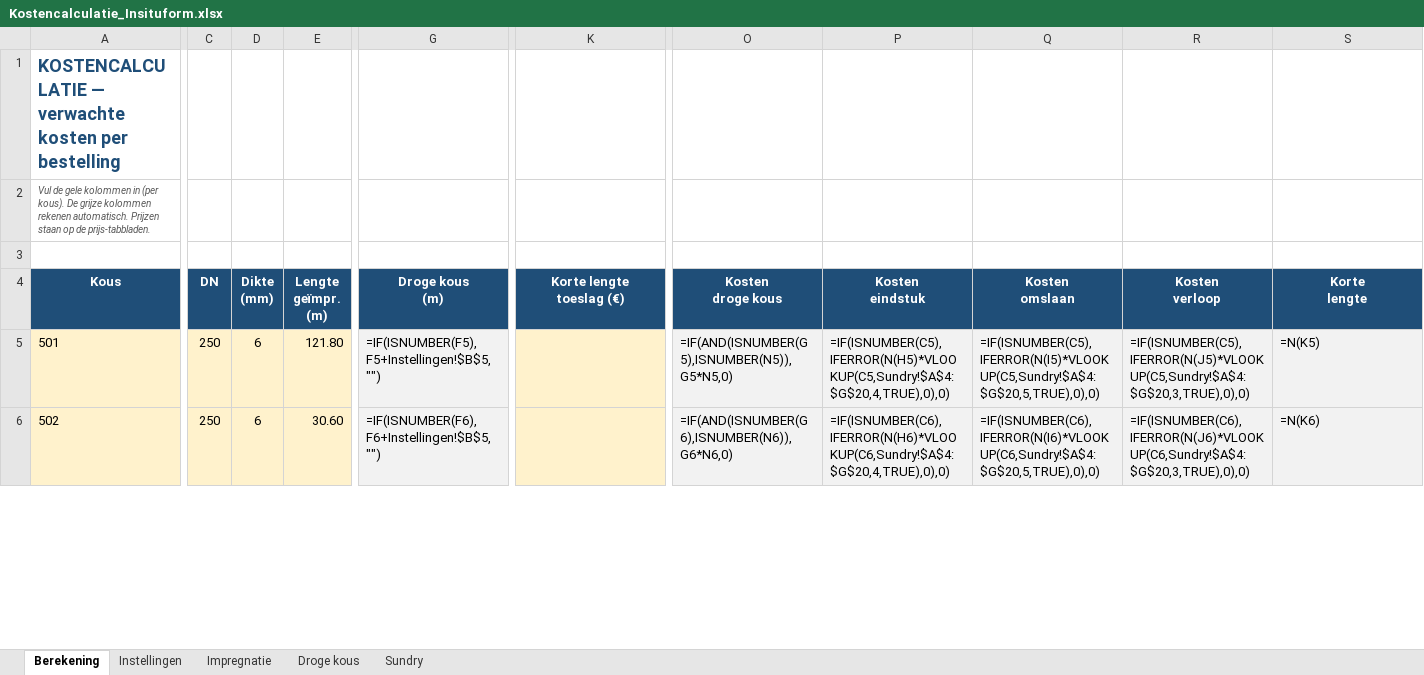
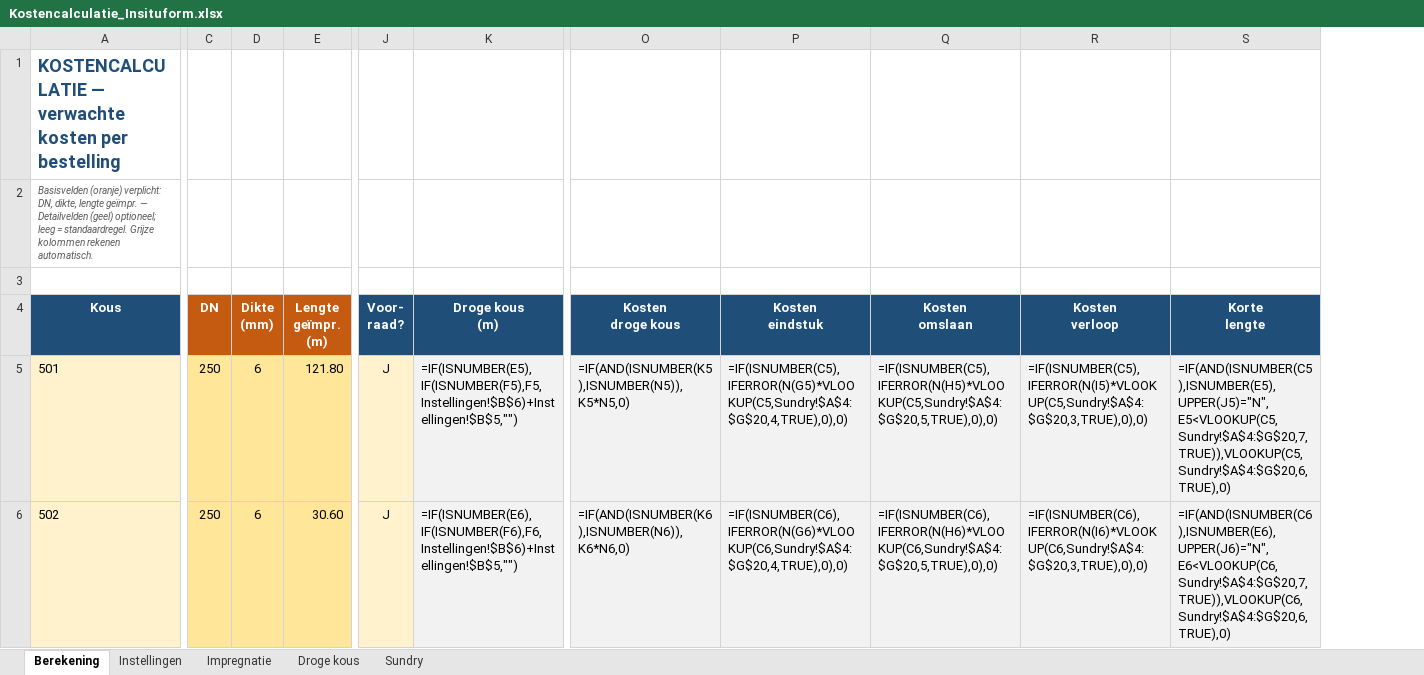
Before and after one commit to monty1a/Mijn-eerste, an Excel workbook: Kostencalculatie_Insituform.xlsx, sheet Berekening, drawn as a sheet; only a part is shown, gaps mark what is left out; values as stored, in another font and other column widths than the file's, no borders; formulas without a stored value are shown as written; removed rows and columns are numbered as before the commit, all else as after; ↵ is a line break in a cell; the diff covers the shown part only; the diff names each change by its address in the sheet, - before the commit and + after, or states it on an @@ line.

```diff
--- a/Kostencalculatie_Insituform.xlsx (sheet Berekening)
+++ b/Kostencalculatie_Insituform.xlsx (sheet Berekening)
-column G (Droge kous (m)), rows 5-6: =IF(ISNUMBER(F5),F5+Instellingen!$B$5,"") | =IF(ISNUMBER(F6),F6+Instellingen!$B$5,"")
+column J (Voor- raad?), rows 5-6: J | J
-A2 (Kous): Vul de gele kolommen in (per kous). De grijze kolommen rekenen automatisch. Prijzen staan op de prijs-tabbladen.
+A2 (Kous): Basisvelden (oranje) verplicht: DN, dikte, lengte geïmpr. — Detailvelden (geel) optioneel; leeg = standaardregel. Grijze kolommen rekenen automatisch.
-C4:E4 fill: #1F4E78
+C4:E4 fill: #C55A11
-K4: Korte lengte ↵ toeslag (€)
+K4: Droge kous ↵ (m)
-C5:E6 fill: #FFF2CC
+C5:E6 fill: #FFE699
-K5 (Droge kous (m)): (empty)
+K5 (Droge kous (m)): =IF(ISNUMBER(E5),IF(ISNUMBER(F5),F5,Instellingen!$B$6)+Instellingen!$B$5,"")
-K5:K6 fill: #FFF2CC
+K5:K6 fill: #F2F2F2
-O5 (Kosten droge kous): =IF(AND(ISNUMBER(G5),ISNUMBER(N5)),G5*N5,0)
+O5 (Kosten droge kous): =IF(AND(ISNUMBER(K5),ISNUMBER(N5)),K5*N5,0)
-P5 (Kosten eindstuk): =IF(ISNUMBER(C5),IFERROR(N(H5)*VLOOKUP(C5,Sundry!$A$4:$G$20,4,TRUE),0),0)
+P5 (Kosten eindstuk): =IF(ISNUMBER(C5),IFERROR(N(G5)*VLOOKUP(C5,Sundry!$A$4:$G$20,4,TRUE),0),0)
-Q5 (Kosten omslaan): =IF(ISNUMBER(C5),IFERROR(N(I5)*VLOOKUP(C5,Sundry!$A$4:$G$20,5,TRUE),0),0)
+Q5 (Kosten omslaan): =IF(ISNUMBER(C5),IFERROR(N(H5)*VLOOKUP(C5,Sundry!$A$4:$G$20,5,TRUE),0),0)
-R5 (Kosten verloop): =IF(ISNUMBER(C5),IFERROR(N(J5)*VLOOKUP(C5,Sundry!$A$4:$G$20,3,TRUE),0),0)
+R5 (Kosten verloop): =IF(ISNUMBER(C5),IFERROR(N(I5)*VLOOKUP(C5,Sundry!$A$4:$G$20,3,TRUE),0),0)
-S5 (Korte lengte): =N(K5)
+S5 (Korte lengte): =IF(AND(ISNUMBER(C5),ISNUMBER(E5),UPPER(J5)="N",E5<VLOOKUP(C5,Sundry!$A$4:$G$20,7,TRUE)),VLOOKUP(C5,Sundry!$A$4:$G$20,6,TRUE),0)
-K6 (Droge kous (m)): (empty)
+K6 (Droge kous (m)): =IF(ISNUMBER(E6),IF(ISNUMBER(F6),F6,Instellingen!$B$6)+Instellingen!$B$5,"")
-O6 (Kosten droge kous): =IF(AND(ISNUMBER(G6),ISNUMBER(N6)),G6*N6,0)
+O6 (Kosten droge kous): =IF(AND(ISNUMBER(K6),ISNUMBER(N6)),K6*N6,0)
-P6 (Kosten eindstuk): =IF(ISNUMBER(C6),IFERROR(N(H6)*VLOOKUP(C6,Sundry!$A$4:$G$20,4,TRUE),0),0)
+P6 (Kosten eindstuk): =IF(ISNUMBER(C6),IFERROR(N(G6)*VLOOKUP(C6,Sundry!$A$4:$G$20,4,TRUE),0),0)
-Q6 (Kosten omslaan): =IF(ISNUMBER(C6),IFERROR(N(I6)*VLOOKUP(C6,Sundry!$A$4:$G$20,5,TRUE),0),0)
+Q6 (Kosten omslaan): =IF(ISNUMBER(C6),IFERROR(N(H6)*VLOOKUP(C6,Sundry!$A$4:$G$20,5,TRUE),0),0)
-R6 (Kosten verloop): =IF(ISNUMBER(C6),IFERROR(N(J6)*VLOOKUP(C6,Sundry!$A$4:$G$20,3,TRUE),0),0)
+R6 (Kosten verloop): =IF(ISNUMBER(C6),IFERROR(N(I6)*VLOOKUP(C6,Sundry!$A$4:$G$20,3,TRUE),0),0)
-S6 (Korte lengte): =N(K6)
+S6 (Korte lengte): =IF(AND(ISNUMBER(C6),ISNUMBER(E6),UPPER(J6)="N",E6<VLOOKUP(C6,Sundry!$A$4:$G$20,7,TRUE)),VLOOKUP(C6,Sundry!$A$4:$G$20,6,TRUE),0)
```
Also changed, not shown: 413 edited cells and cell formats elsewhere in this sheet, sheet Droge kous, sheet Sundry, sheet Instellingen, sheet Impregnatie.
